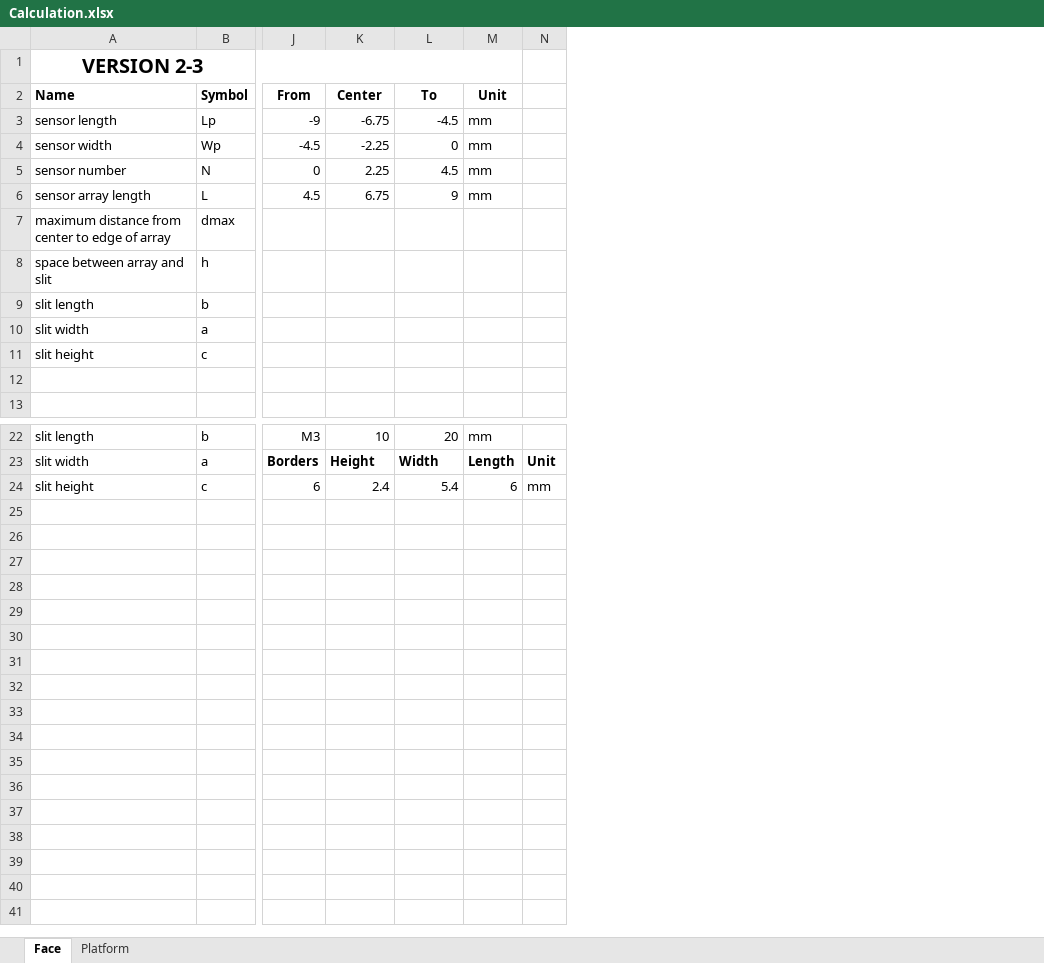
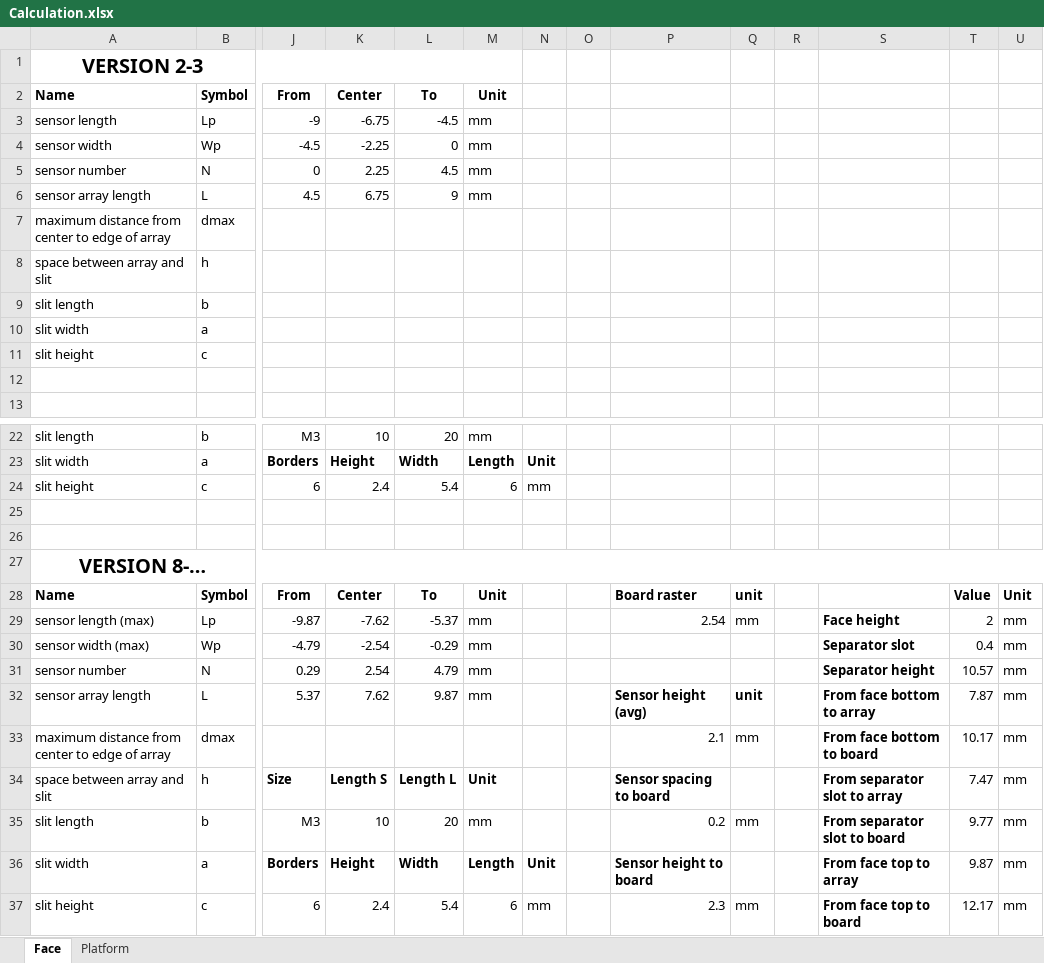
Before and after one commit to SEEK-Academy/sun-sensor-hardware, an Excel workbook: doc/3D_models/Calculation.xlsx, sheet Face, drawn as a sheet; only a part is shown, gaps mark what is left out; values as stored, in another font and other column widths than the file's, no borders; charts and pictures not drawn; rows hold the shown columns only; the diff names each change by its address in the sheet, - before the commit and + after, or states it on an @@ line.

Commit message:
feat: add slit sensor face v8 calculations

```diff
--- a/doc/3D_models/Calculation.xlsx (sheet Face)
+++ b/doc/3D_models/Calculation.xlsx (sheet Face)
+column O, empty
+column P, empty
+column Q, empty
+column R, empty
+column S, empty
+column T, empty
+column U, empty
+row 25: (empty)
+row 26: (empty)
+row 27: VERSION 8-…
+row 28: Name | Symbol | From | Center | To | Unit |  |  | Board raster | unit |  |  | Value | Unit
+row 29: sensor length (max) | Lp | -9.87 | -7.62 | -5.37 | mm |  |  | 2.54 | mm |  | Face height | 2 | mm
+row 30: sensor width (max) | Wp | -4.79 | -2.54 | -0.29 | mm |  |  |  |  |  | Separator slot | 0.4 | mm
+row 31: sensor number | N | 0.29 | 2.54 | 4.79 | mm |  |  |  |  |  | Separator height | 10.57 | mm
+row 32: sensor array length | L | 5.37 | 7.62 | 9.87 | mm |  |  | Sensor height (avg) | unit |  | From face bottom to array | 7.87 | mm
+row 33: maximum distance from center to edge of array | dmax |  |  |  |  |  |  | 2.1 | mm |  | From face bottom to board | 10.17 | mm
+row 34: space between array and slit | h | Size | Length S | Length L | Unit |  |  | Sensor spacing to board |  |  | From separator slot to array | 7.47 | mm
+row 35: slit length | b | M3 | 10 | 20 | mm |  |  | 0.2 | mm |  | From separator slot to board | 9.77 | mm
+row 36: slit width | a | Borders | Height | Width | Length | Unit |  | Sensor height to board |  |  | From face top to array | 9.87 | mm
+row 37: slit height | c | 6 | 2.4 | 5.4 | 6 | mm |  | 2.3 | mm |  | From face top to board | 12.17 | mm
```
Also changed, not shown: charts or pictures.
